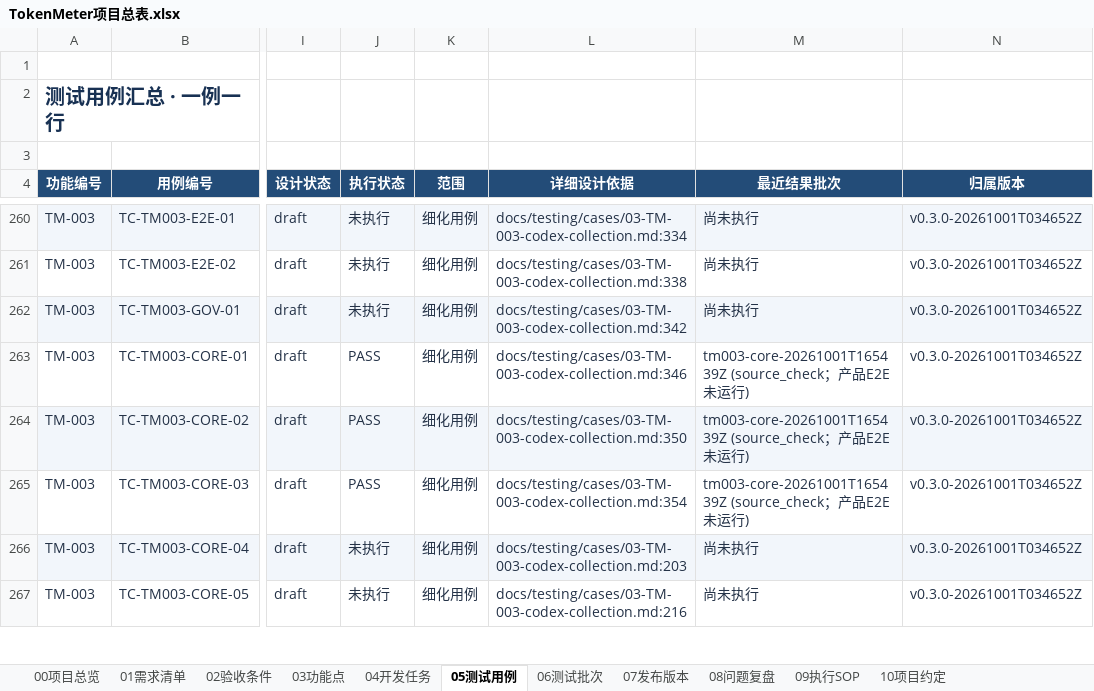
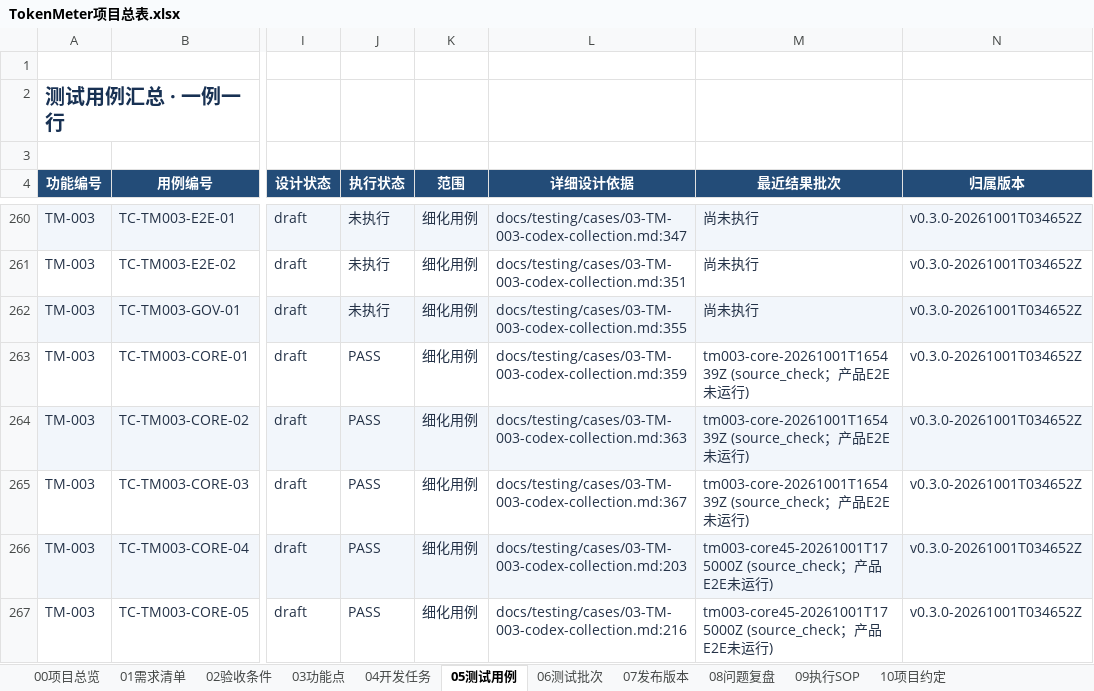
Before and after one commit to lzhe72/TokenMeter, an Excel workbook: TokenMeter项目总表.xlsx, sheet 05测试用例, drawn as a sheet; only a part is shown, gaps mark what is left out; values as stored, in another font and other column widths than the file's, no borders; conditional formats and table styles not drawn; the diff covers the shown part only; the diff names each change by its address in the sheet, - before the commit and + after, or states it on an @@ line.

Commit message:
[v0.3.0-20261001T034652Z][TM-003] Freeze multi-file generation atomicity case

```diff
--- a/TokenMeter项目总表.xlsx (sheet 05测试用例)
+++ b/TokenMeter项目总表.xlsx (sheet 05测试用例)
-L260 (详细设计依据): docs/testing/cases/03-TM-003-codex-collection.md:334
+L260 (详细设计依据): docs/testing/cases/03-TM-003-codex-collection.md:347
-L261 (详细设计依据): docs/testing/cases/03-TM-003-codex-collection.md:338
+L261 (详细设计依据): docs/testing/cases/03-TM-003-codex-collection.md:351
-L262 (详细设计依据): docs/testing/cases/03-TM-003-codex-collection.md:342
+L262 (详细设计依据): docs/testing/cases/03-TM-003-codex-collection.md:355
-L263 (详细设计依据): docs/testing/cases/03-TM-003-codex-collection.md:346
+L263 (详细设计依据): docs/testing/cases/03-TM-003-codex-collection.md:359
-L264 (详细设计依据): docs/testing/cases/03-TM-003-codex-collection.md:350
+L264 (详细设计依据): docs/testing/cases/03-TM-003-codex-collection.md:363
-L265 (详细设计依据): docs/testing/cases/03-TM-003-codex-collection.md:354
+L265 (详细设计依据): docs/testing/cases/03-TM-003-codex-collection.md:367
-J266:J267 (执行状态): 未执行
+J266:J267 (执行状态): PASS
-M266:M267 (最近结果批次): 尚未执行
+M266:M267 (最近结果批次): tm003-core45-20261001T175000Z (source_check；产品E2E未运行)
```
Also changed, not shown: 1 added row, 24 edited cells and cell formats elsewhere in this sheet, sheet 06测试批次, sheet 00项目总览, sheet 07发布版本, 13 other files.
